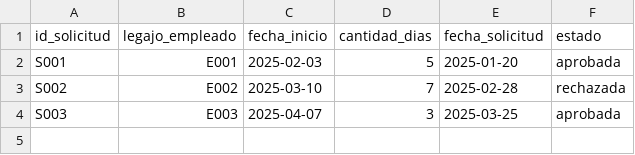
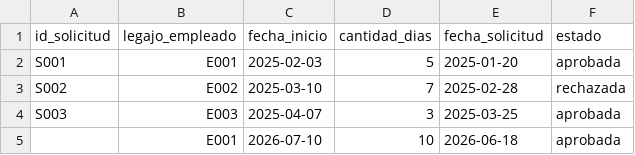
Before and after one commit to sofisachetti/TPI-OE-Chatbot, a CSV file: solicitudes.csv, drawn as a sheet; the diff names each change by its address in the sheet, - before the commit and + after, or states it on an @@ line.

```diff
--- a/solicitudes.csv
+++ b/solicitudes.csv
+row 5:  | E001 | 2026-07-10 | 10 | 2026-06-18 | aprobada
```
Also changed, not shown: empleados.csv, 1 other file.
